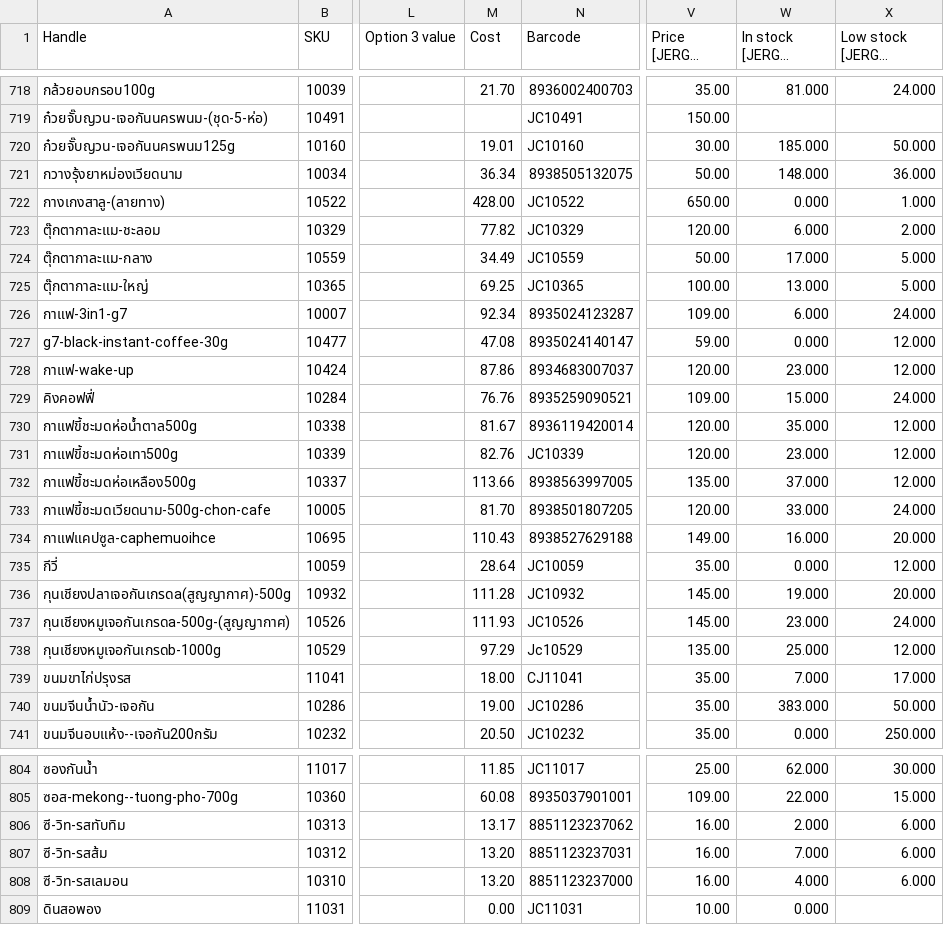
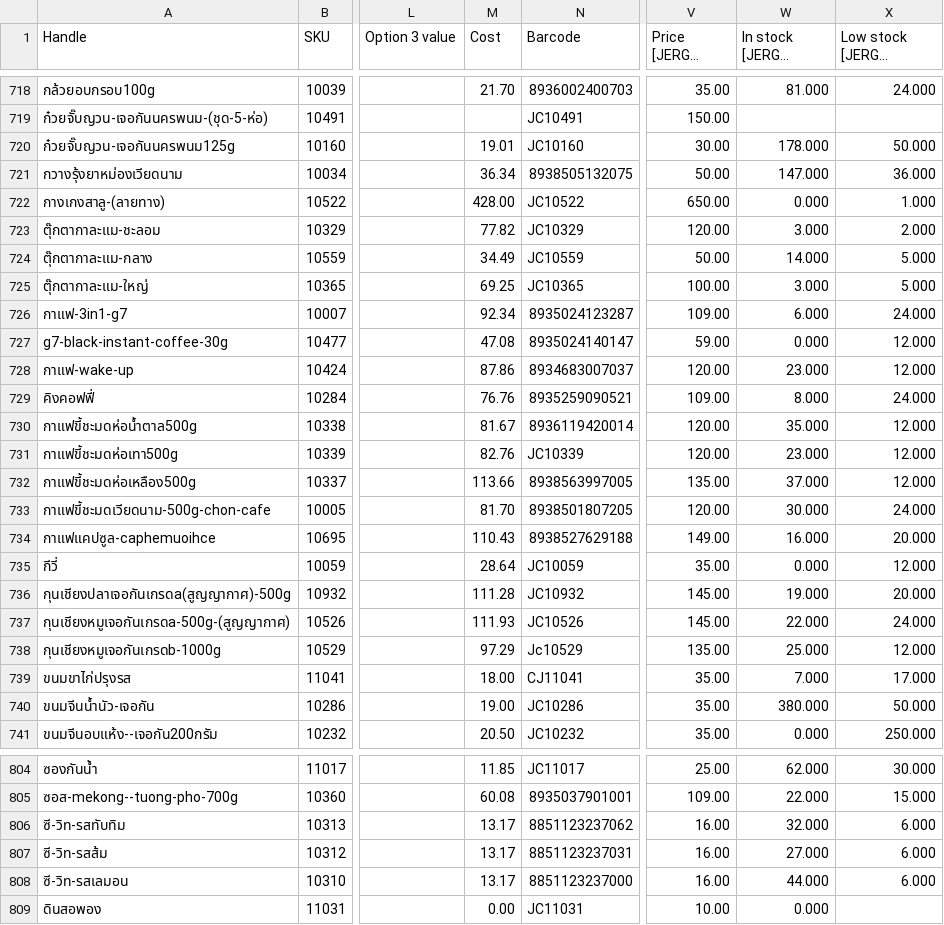
Before and after one commit to kjakkrid1992-tech/loyverse-export-public, a CSV file: data/loyverse-price-latest.csv, drawn as a sheet; only a part is shown, gaps mark what is left out; long unchanged cells end in …; the diff covers the shown part only; the diff names each change by its address in the sheet, - before the commit and + after, or states it on an @@ line.

```diff
--- a/data/loyverse-price-latest.csv
+++ b/data/loyverse-price-latest.csv
-W720 (In stock [JERGUN CRAFT]): 185.000
+W720 (In stock [JERGUN CRAFT]): 178.000
-W721 (In stock [JERGUN CRAFT]): 148.000
+W721 (In stock [JERGUN CRAFT]): 147.000
-W723 (In stock [JERGUN CRAFT]): 6.000
+W723 (In stock [JERGUN CRAFT]): 3.000
-W724 (In stock [JERGUN CRAFT]): 17.000
+W724 (In stock [JERGUN CRAFT]): 14.000
-W725 (In stock [JERGUN CRAFT]): 13.000
+W725 (In stock [JERGUN CRAFT]): 3.000
-W729 (In stock [JERGUN CRAFT]): 15.000
+W729 (In stock [JERGUN CRAFT]): 8.000
-W733 (In stock [JERGUN CRAFT]): 33.000
+W733 (In stock [JERGUN CRAFT]): 30.000
-W737 (In stock [JERGUN CRAFT]): 23.000
+W737 (In stock [JERGUN CRAFT]): 22.000
-W740 (In stock [JERGUN CRAFT]): 383.000
+W740 (In stock [JERGUN CRAFT]): 380.000
-W806 (In stock [JERGUN CRAFT]): 2.000
+W806 (In stock [JERGUN CRAFT]): 32.000
-M807:M808 (Cost): 13.20
+M807:M808 (Cost): 13.17
-W807 (In stock [JERGUN CRAFT]): 7.000
+W807 (In stock [JERGUN CRAFT]): 27.000
-W808 (In stock [JERGUN CRAFT]): 4.000
+W808 (In stock [JERGUN CRAFT]): 44.000
```
Also changed, not shown: 58 edited cells elsewhere in this file, 1 other file.
